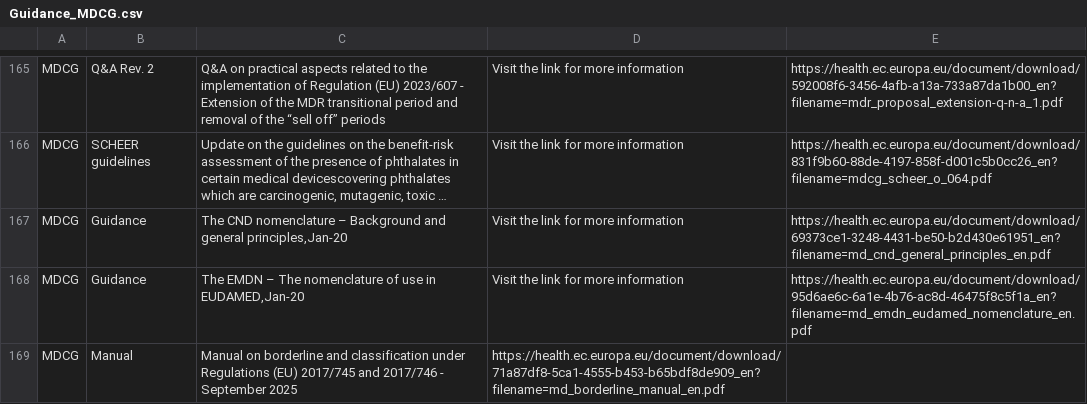
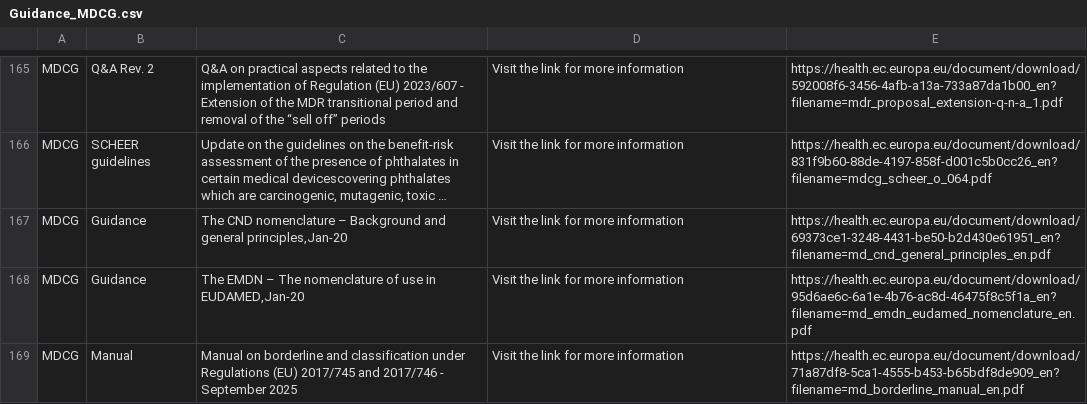
Before and after one commit to MartinCKing/Standards-Selector, a CSV file: Guidance_MDCG.csv, drawn as a sheet; only a part is shown, gaps mark what is left out; long unchanged cells end in ….

Commit message:
Update Guidance_MDCG.csv

```diff
--- a/Guidance_MDCG.csv
+++ b/Guidance_MDCG.csv
@@ -168,2 +168,2 @@ MDCG,Guidance,"The CND nomenclature – Background and general principles,Jan-20
 MDCG,Guidance,"The EMDN – The nomenclature of use in EUDAMED,Jan-20","Visit the link for more information",https://health.ec.europa.eu/document/download/95d6ae6c-6a1e-4b76-ac8d-46475f8c5f1a_en?filename=md_emdn_eudamed_nomenclature_en.pdf,
-MDCG,Manual,"Manual on borderline and classification under Regulations (EU) 2017/745 and 2017/746 - September 2025",https://health.ec.europa.eu/document/download/71a87df8-5ca1-4555-b453-b65bdf8de909_en?filename=md_borderline_manual_en.pdf
+MDCG,Manual,"Manual on borderline and classification under Regulations (EU) 2017/745 and 2017/746 - September 2025","Visit the link for more information",https://health.ec.europa.eu/document/download/71a87df8-5ca1-4555-b453-b65bdf8de909_en?filename=md_borderline_manual_en.pdf
```
